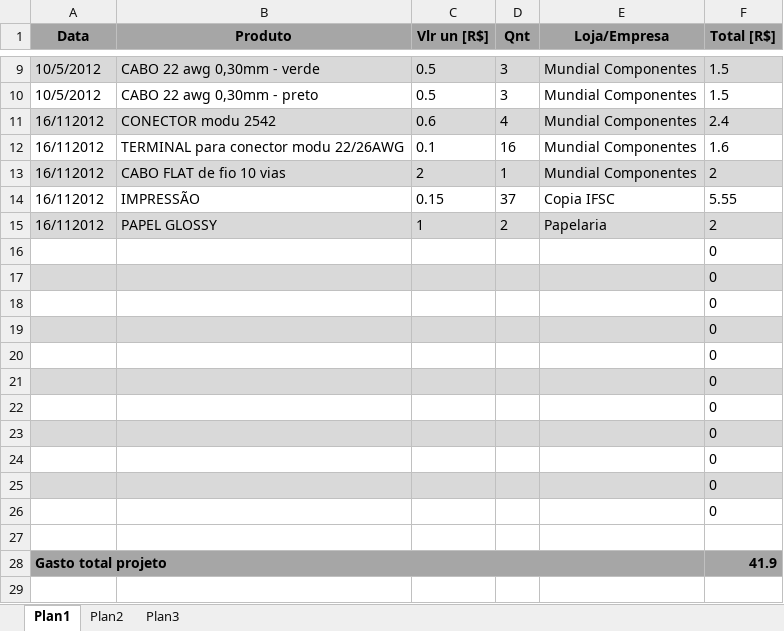
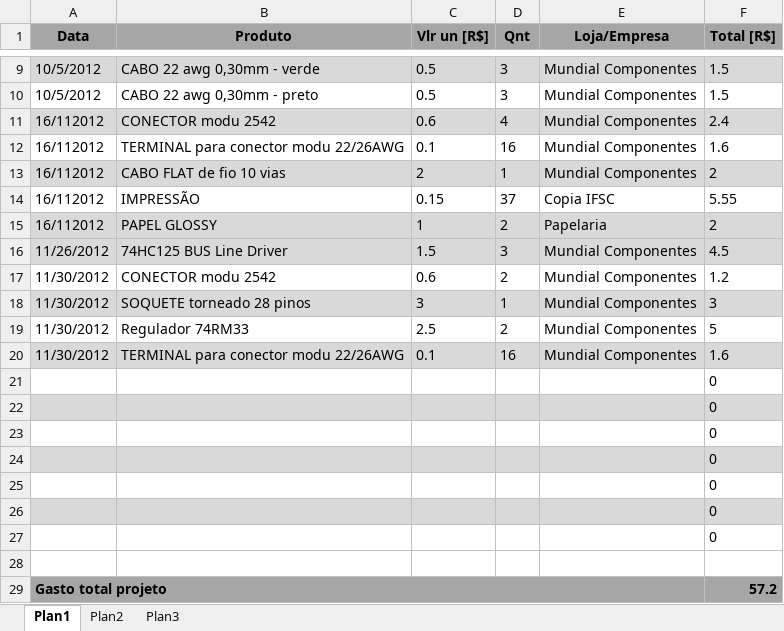
Before and after one commit to DyProject/dygps-veiculo-solar, an Excel workbook: documentos/Lista Componentes.xlsx, sheet Plan1, drawn as a sheet; only a part is shown, gaps mark what is left out; values as stored, in another font and other column widths than the file's, no borders; removed rows and columns are numbered as before the commit, all else as after; the diff names each change by its address in the sheet, - before the commit and + after, or states it on an @@ line.

Commit message:
Atualização da lista de componentes. Adicionado datasheet do regulador 78RM33 adquirido.

```diff
--- a/documentos/Lista Componentes.xlsx (sheet Plan1)
+++ b/documentos/Lista Componentes.xlsx (sheet Plan1)
-row 16:  |  |  |  |  | 0
-row 17:  |  |  |  |  | 0
-row 18:  |  |  |  |  | 0
-row 19:  |  |  |  |  | 0
+row 16: 11/26/2012 | 74HC125 BUS Line Driver | 1.5 | 3 | Mundial Componentes | 4.5
+row 17: 11/30/2012 | CONECTOR modu 2542 | 0.6 | 2 | Mundial Componentes | 1.2
+row 18: 11/30/2012 | SOQUETE torneado 28 pinos | 3 | 1 | Mundial Componentes | 3
+row 19: 11/30/2012 | Regulador 74RM33 | 2.5 | 2 | Mundial Componentes | 5
+row 20: 11/30/2012 | TERMINAL para conector modu 22/26AWG | 0.1 | 16 | Mundial Componentes | 1.6
-F29 (Total [R$]): 41.9
+F29 (Total [R$]): 57.2
```
Also changed, not shown: formulas that keep their value, 1 other file.
